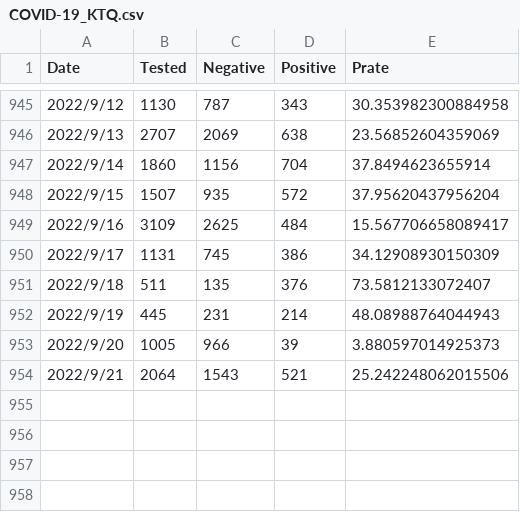
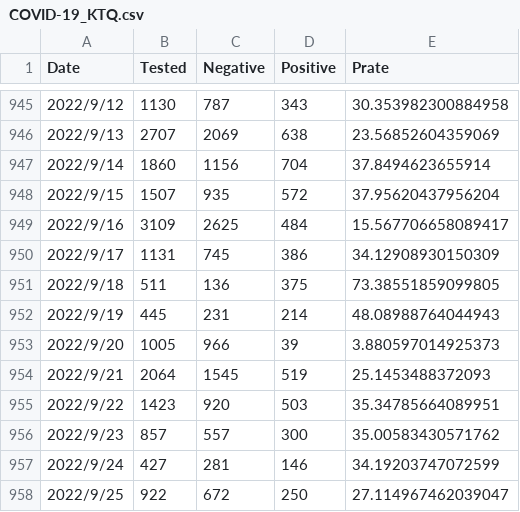
Before and after one commit to u-10bei/u-10bei.github.io, a CSV file: datas/COVID-19_KTQ.csv, drawn as a sheet; only a part is shown, gaps mark what is left out.

```diff
--- a/datas/COVID-19_KTQ.csv
+++ b/datas/COVID-19_KTQ.csv
@@ -950,5 +950,9 @@ Date,Tested,Negative,Positive,Prate
 2022/9/17,1131,745,386,34.12908930150309
-2022/9/18,511,135,376,73.5812133072407
+2022/9/18,511,136,375,73.38551859099805
 2022/9/19,445,231,214,48.08988764044943
 2022/9/20,1005,966,39,3.880597014925373
-2022/9/21,2064,1543,521,25.242248062015506
+2022/9/21,2064,1545,519,25.1453488372093
+2022/9/22,1423,920,503,35.34785664089951
+2022/9/23,857,557,300,35.00583430571762
+2022/9/24,427,281,146,34.19203747072599
+2022/9/25,922,672,250,27.114967462039047
```
Also changed, not shown: datas/COVID-19_JP.csv, 1 other file.
